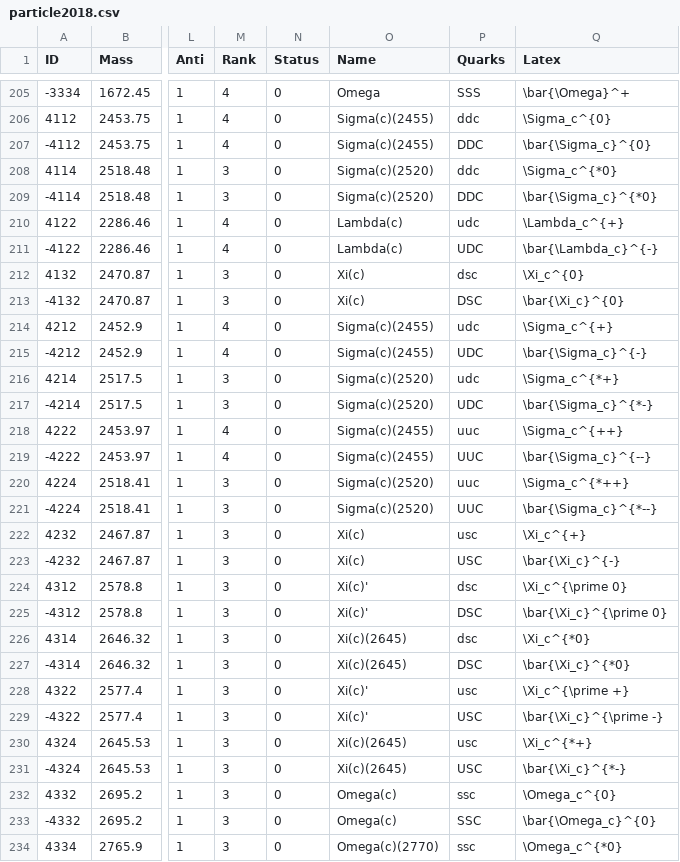
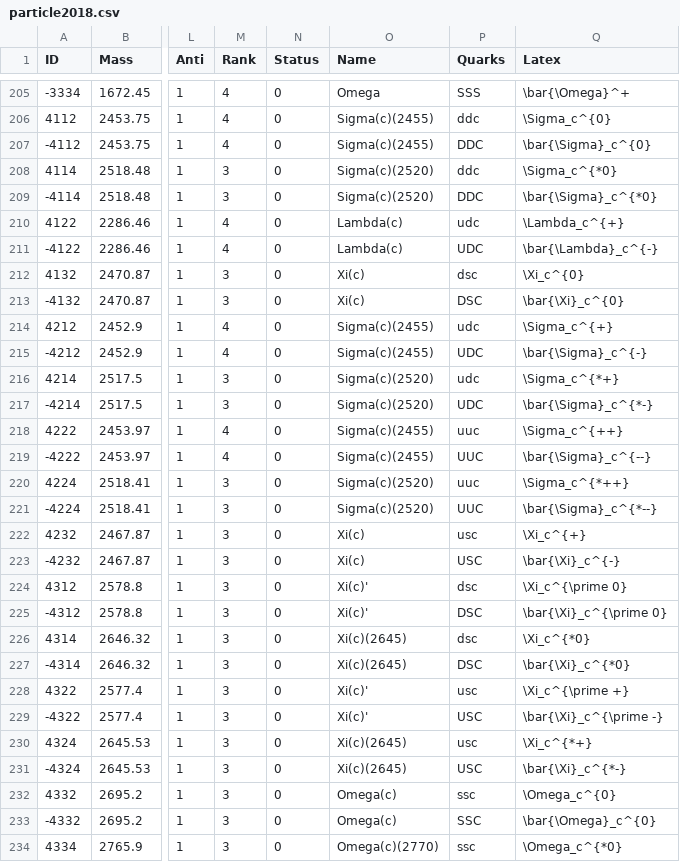
Before and after one commit to scikit-hep/particle, a CSV file: particle/data/particle2018.csv, drawn as a sheet; only a part is shown, gaps mark what is left out; the diff covers the shown part only; the diff names each change by its address in the sheet, - before the commit and + after, or states it on an @@ line.

```diff
--- a/particle/data/particle2018.csv
+++ b/particle/data/particle2018.csv
-Q207 (Latex): \bar{\Sigma_c}^{0}
+Q207 (Latex): \bar{\Sigma}_c^{0}
-Q209 (Latex): \bar{\Sigma_c}^{*0}
+Q209 (Latex): \bar{\Sigma}_c^{*0}
-Q211 (Latex): \bar{\Lambda_c}^{-}
+Q211 (Latex): \bar{\Lambda}_c^{-}
-Q213 (Latex): \bar{\Xi_c}^{0}
+Q213 (Latex): \bar{\Xi}_c^{0}
-Q215 (Latex): \bar{\Sigma_c}^{-}
+Q215 (Latex): \bar{\Sigma}_c^{-}
-Q217 (Latex): \bar{\Sigma_c}^{*-}
+Q217 (Latex): \bar{\Sigma}_c^{*-}
-Q219 (Latex): \bar{\Sigma_c}^{--}
+Q219 (Latex): \bar{\Sigma}_c^{--}
-Q221 (Latex): \bar{\Sigma_c}^{*--}
+Q221 (Latex): \bar{\Sigma}_c^{*--}
-Q223 (Latex): \bar{\Xi_c}^{-}
+Q223 (Latex): \bar{\Xi}_c^{-}
-Q225 (Latex): \bar{\Xi_c}^{\prime 0}
+Q225 (Latex): \bar{\Xi}_c^{\prime 0}
-Q227 (Latex): \bar{\Xi_c}^{*0}
+Q227 (Latex): \bar{\Xi}_c^{*0}
-Q229 (Latex): \bar{\Xi_c}^{\prime -}
+Q229 (Latex): \bar{\Xi}_c^{\prime -}
-Q231 (Latex): \bar{\Xi_c}^{*-}
+Q231 (Latex): \bar{\Xi}_c^{*-}
-Q233 (Latex): \bar{\Omega_c}^{0}
+Q233 (Latex): \bar{\Omega}_c^{0}
```
Also changed, not shown: 67 edited cells elsewhere in this file, particle/data/particle2008.csv, particle/data/pdgid_to_latex.csv, 1 other file.
